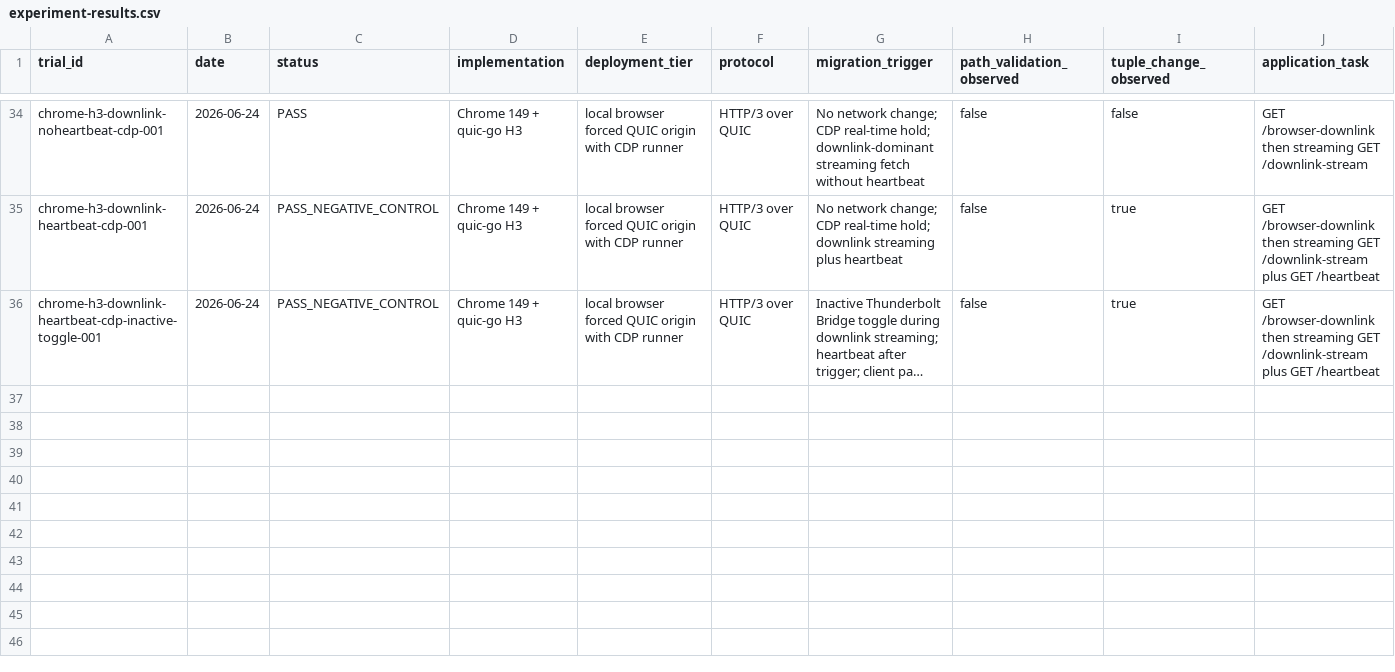
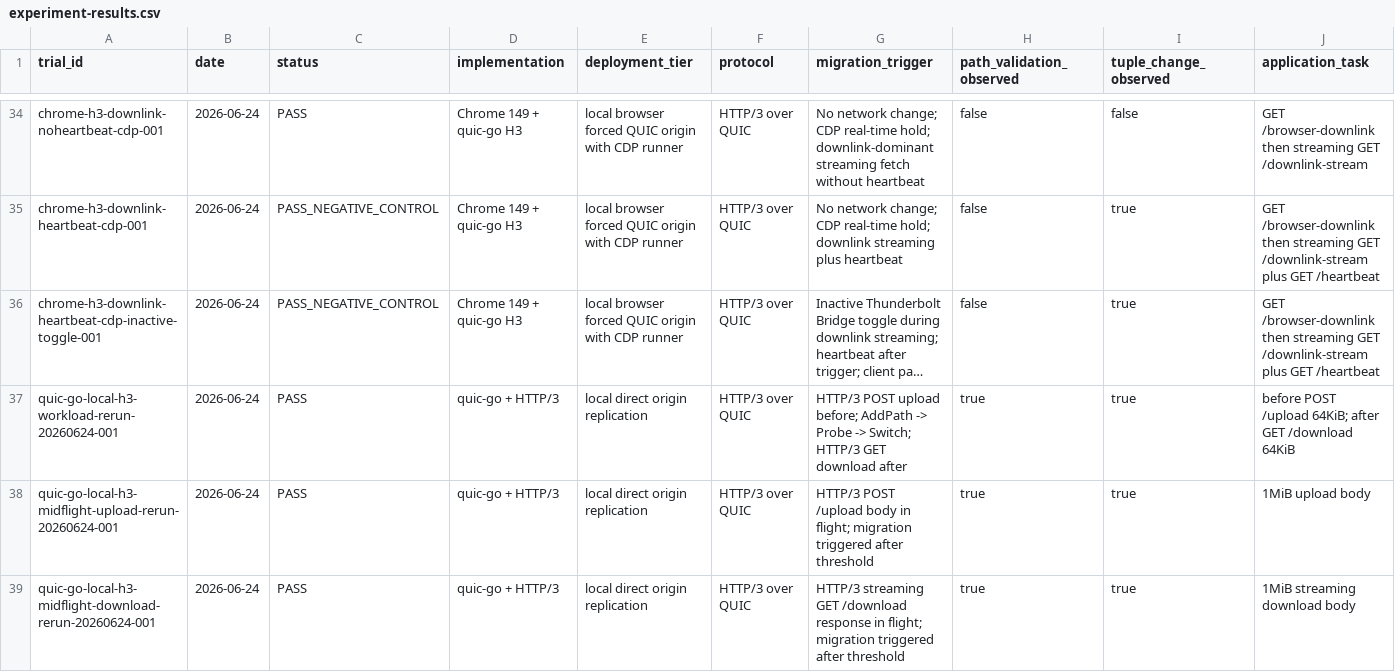
Before and after one commit to manNomi/quic-connect-migration, a CSV file: data/experiment-results.csv, drawn as a sheet; only a part is shown, gaps mark what is left out; long unchanged cells end in …; rows hold the shown columns only; the diff names each change by its address in the sheet, - before the commit and + after, or states it on an @@ line.

Commit message:
docs: local h3 migration replication 결과 추가

```diff
--- a/data/experiment-results.csv
+++ b/data/experiment-results.csv
+row 37: quic-go-local-h3-workload-rerun-20260624-001 | 2026-06-24 | PASS | quic-go + HTTP/3 | local direct origin replication | HTTP/3 over QUIC | HTTP/3 POST upload before; AddPath -> Probe -> Switch; HTTP/3 GET download after | true | true | before POST /upload 64KiB; after GET /download 64KiB
+row 38: quic-go-local-h3-midflight-upload-rerun-20260624-001 | 2026-06-24 | PASS | quic-go + HTTP/3 | local direct origin replication | HTTP/3 over QUIC | HTTP/3 POST /upload body in flight; migration triggered after threshold | true | true | 1MiB upload body
+row 39: quic-go-local-h3-midflight-download-rerun-20260624-001 | 2026-06-24 | PASS | quic-go + HTTP/3 | local direct origin replication | HTTP/3 over QUIC | HTTP/3 streaming GET /download response in flight; migration triggered after threshold | true | true | 1MiB streaming download body
```
Also changed, not shown: 15 other files.
